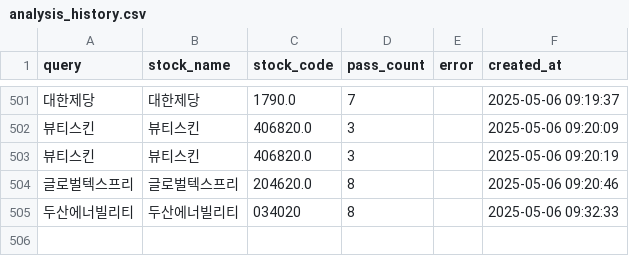
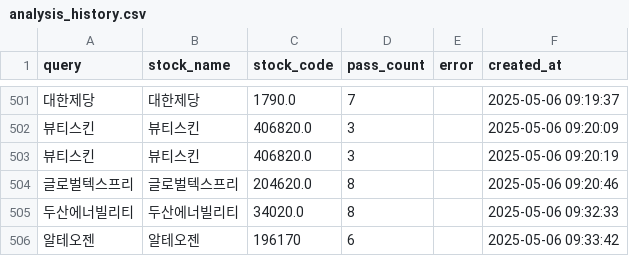
Before and after one commit to MinHoBinE/minhobin, a CSV file: data/analysis_history.csv, drawn as a sheet; only a part is shown, gaps mark what is left out; the diff names each change by its address in the sheet, - before the commit and + after, or states it on an @@ line.

Commit message:
Add analysis history: 알테오젠

```diff
--- a/data/analysis_history.csv
+++ b/data/analysis_history.csv
-C505 (stock_code): 034020
+C505 (stock_code): 34020.0
+row 506: 알테오젠 | 알테오젠 | 196170 | 6 |  | 2025-05-06 09:33:42
```
